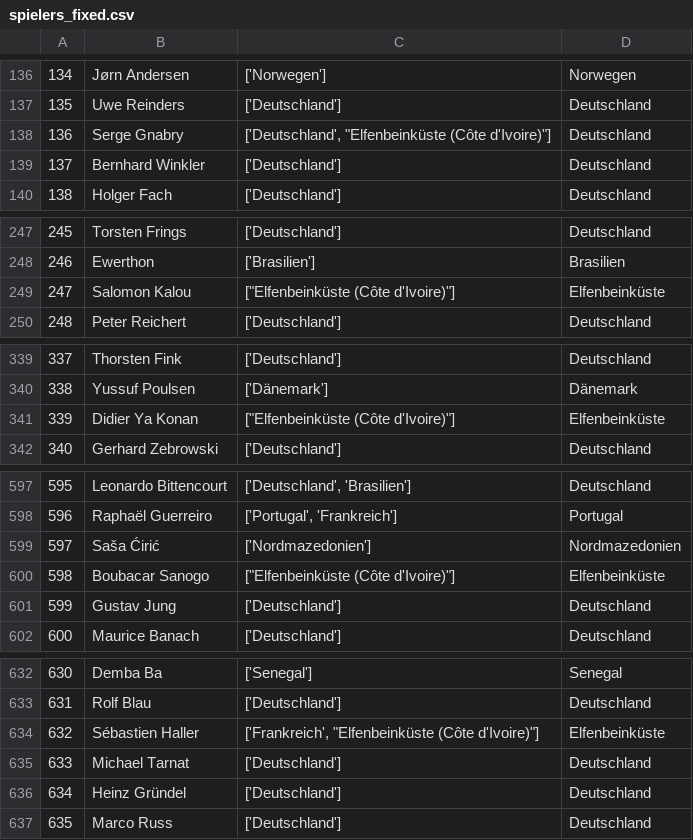
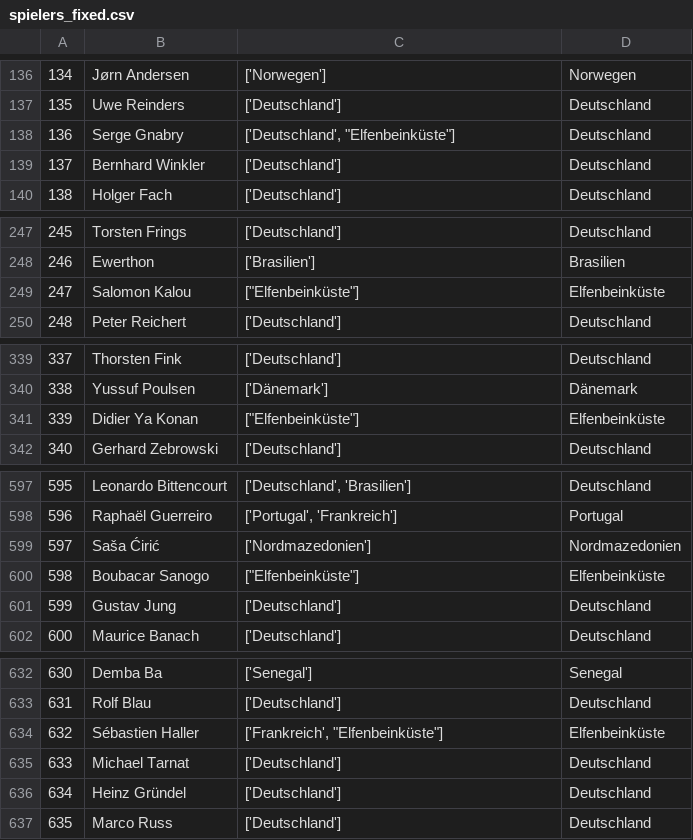
Before and after one commit to LuisGiraldo86/BuLi_scorers, a CSV file: data/spielers_fixed.csv, drawn as a sheet; only a part is shown, gaps mark what is left out; the diff covers the shown part only.

Commit message:
updated some info

```diff
--- a/data/spielers_fixed.csv
+++ b/data/spielers_fixed.csv
@@ -137,3 +137,3 @@
 135,Uwe Reinders,['Deutschland'],Deutschland
-136,Serge Gnabry,"['Deutschland', ""Elfenbeinküste (Côte d'Ivoire)""]",Deutschland
+136,Serge Gnabry,"['Deutschland', ""Elfenbeinküste""]",Deutschland
 137,Bernhard Winkler,['Deutschland'],Deutschland
@@ -248,3 +248,3 @@
 246,Ewerthon,['Brasilien'],Brasilien
-247,Salomon Kalou,"[""Elfenbeinküste (Côte d'Ivoire)""]",Elfenbeinküste
+247,Salomon Kalou,"[""Elfenbeinküste""]",Elfenbeinküste
 248,Peter Reichert,['Deutschland'],Deutschland
@@ -340,3 +340,3 @@
 338,Yussuf Poulsen,['Dänemark'],Dänemark
-339,Didier Ya Konan,"[""Elfenbeinküste (Côte d'Ivoire)""]",Elfenbeinküste
+339,Didier Ya Konan,"[""Elfenbeinküste""]",Elfenbeinküste
 340,Gerhard Zebrowski,['Deutschland'],Deutschland
@@ -599,3 +599,3 @@
 597,Saša Ćirić,['Nordmazedonien'],Nordmazedonien
-598,Boubacar Sanogo,"[""Elfenbeinküste (Côte d'Ivoire)""]",Elfenbeinküste
+598,Boubacar Sanogo,"[""Elfenbeinküste""]",Elfenbeinküste
 599,Gustav Jung,['Deutschland'],Deutschland
@@ -633,3 +633,3 @@
 631,Rolf Blau,['Deutschland'],Deutschland
-632,Sébastien Haller,"['Frankreich', ""Elfenbeinküste (Côte d'Ivoire)""]",Elfenbeinküste
+632,Sébastien Haller,"['Frankreich', ""Elfenbeinküste""]",Elfenbeinküste
 633,Michael Tarnat,['Deutschland'],Deutschland
```
Also changed, not shown: 9 edited cells elsewhere in this file.
